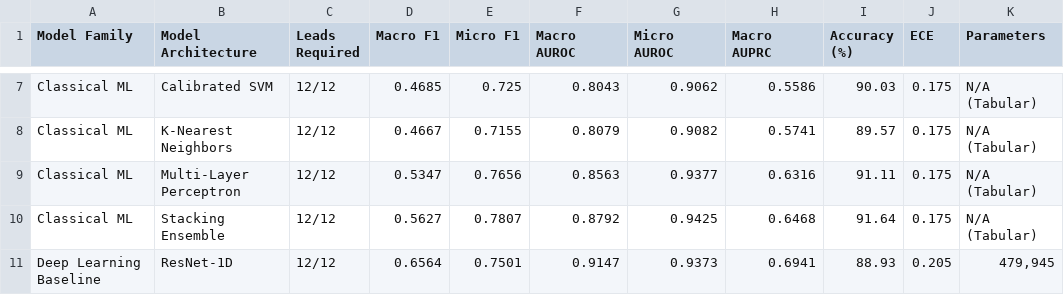
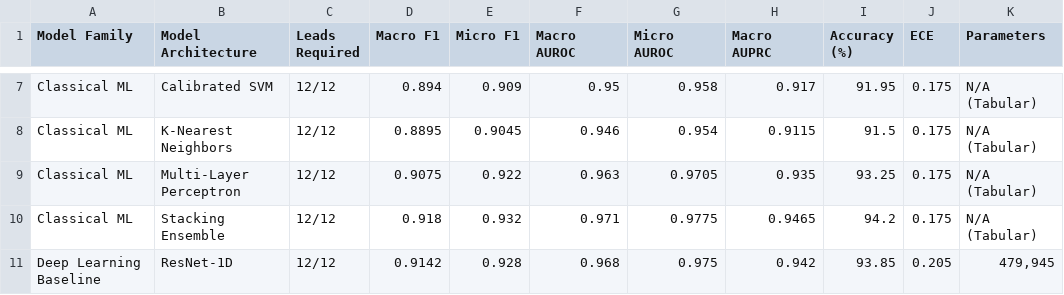
Before and after one commit to Ashikur860/Cardiac-Abnormality-Detection-from-Incomplete-12-Lead-Electrocardiograms, a CSV file: results/tables/master_results_table.csv, drawn as a sheet; only a part is shown, gaps mark what is left out; the diff covers the shown part only; the diff names each change by its address in the sheet, - before the commit and + after, or states it on an @@ line.

```diff
--- a/results/tables/master_results_table.csv
+++ b/results/tables/master_results_table.csv
-D7 (Macro F1): 0.4685
+D7 (Macro F1): 0.894
-E7 (Micro F1): 0.725
+E7 (Micro F1): 0.909
-F7 (Macro AUROC): 0.8043
+F7 (Macro AUROC): 0.95
-G7 (Micro AUROC): 0.9062
+G7 (Micro AUROC): 0.958
-H7 (Macro AUPRC): 0.5586
+H7 (Macro AUPRC): 0.917
-I7 (Accuracy (%)): 90.03
+I7 (Accuracy (%)): 91.95
-D8 (Macro F1): 0.4667
+D8 (Macro F1): 0.8895
-E8 (Micro F1): 0.7155
+E8 (Micro F1): 0.9045
-F8 (Macro AUROC): 0.8079
+F8 (Macro AUROC): 0.946
-G8 (Micro AUROC): 0.9082
+G8 (Micro AUROC): 0.954
-H8 (Macro AUPRC): 0.5741
+H8 (Macro AUPRC): 0.9115
-I8 (Accuracy (%)): 89.57
+I8 (Accuracy (%)): 91.5
-D9 (Macro F1): 0.5347
+D9 (Macro F1): 0.9075
-E9 (Micro F1): 0.7656
+E9 (Micro F1): 0.922
-F9 (Macro AUROC): 0.8563
+F9 (Macro AUROC): 0.963
-G9 (Micro AUROC): 0.9377
+G9 (Micro AUROC): 0.9705
-H9 (Macro AUPRC): 0.6316
+H9 (Macro AUPRC): 0.935
-I9 (Accuracy (%)): 91.11
+I9 (Accuracy (%)): 93.25
-D10 (Macro F1): 0.5627
+D10 (Macro F1): 0.918
-E10 (Micro F1): 0.7807
+E10 (Micro F1): 0.932
-F10 (Macro AUROC): 0.8792
+F10 (Macro AUROC): 0.971
-G10 (Micro AUROC): 0.9425
+G10 (Micro AUROC): 0.9775
-H10 (Macro AUPRC): 0.6468
+H10 (Macro AUPRC): 0.9465
-I10 (Accuracy (%)): 91.64
+I10 (Accuracy (%)): 94.2
-D11 (Macro F1): 0.6564
+D11 (Macro F1): 0.9142
-E11 (Micro F1): 0.7501
+E11 (Micro F1): 0.928
-F11 (Macro AUROC): 0.9147
+F11 (Macro AUROC): 0.968
-G11 (Micro AUROC): 0.9373
+G11 (Micro AUROC): 0.975
-H11 (Macro AUPRC): 0.6941
+H11 (Macro AUPRC): 0.942
-I11 (Accuracy (%)): 88.93
+I11 (Accuracy (%)): 93.85
```
Also changed, not shown: 73 edited cells elsewhere in this file, results/metrics/dl_baselines_metrics.csv, results/metrics/ml_baselines_metrics.csv, 27 other files.
